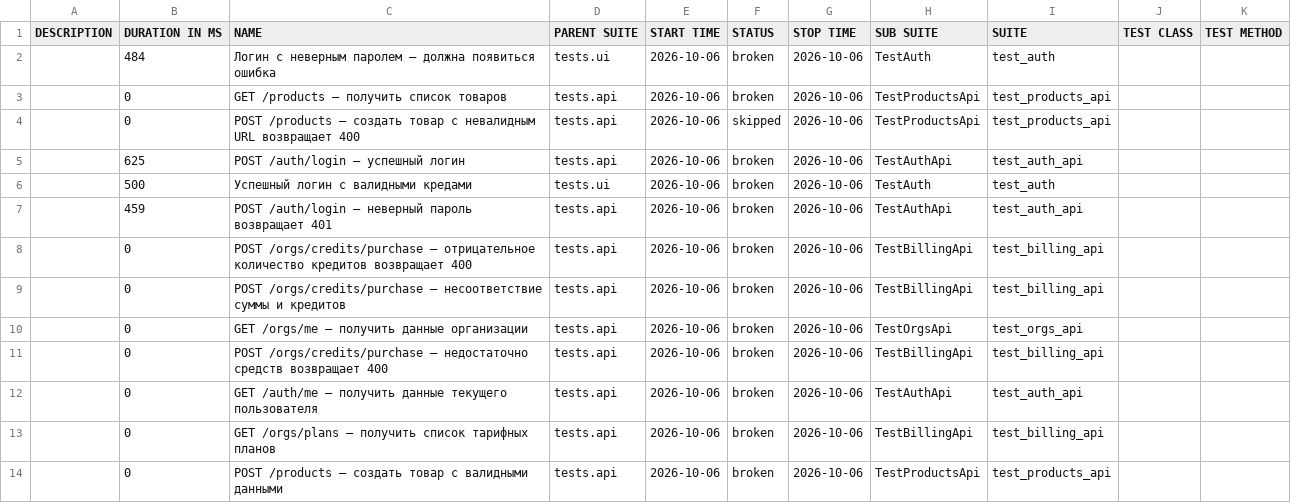
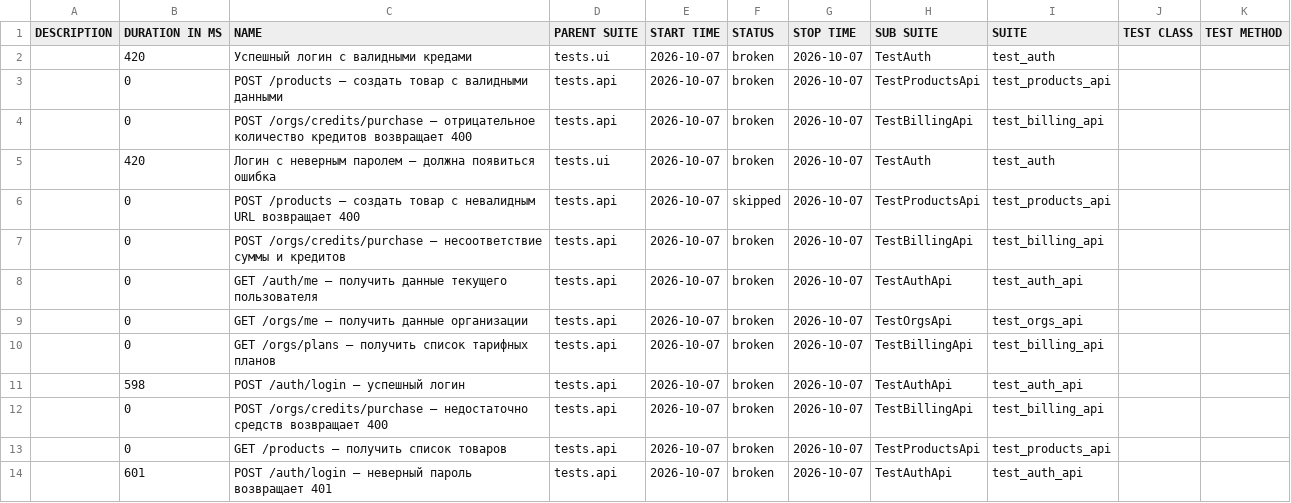
Before and after one commit to sunnatsh/kartochki-tests, a CSV file: data/suites.csv, drawn as a sheet.

```diff
--- a/data/suites.csv
+++ b/data/suites.csv
@@ -1,14 +1,14 @@
 "DESCRIPTION","DURATION IN MS","NAME","PARENT SUITE","START TIME","STATUS","STOP TIME","SUB SUITE","SUITE","TEST CLASS","TEST METHOD"
-"","484","Логин с неверным паролем — должна появиться ошибка","tests.ui","2026-10-06","broken","2026-10-06","TestAuth","test_auth","",""
-"","0","GET /products — получить список товаров","tests.api","2026-10-06","broken","2026-10-06","TestProductsApi","test_products_api","",""
-"","0","POST /products — создать товар с невалидным URL возвращает 400","tests.api","2026-10-06","skipped","2026-10-06","TestProductsApi","test_products_api","",""
-"","625","POST /auth/login — успешный логин","tests.api","2026-10-06","broken","2026-10-06","TestAuthApi","test_auth_api","",""
-"","500","Успешный логин с валидными кредами","tests.ui","2026-10-06","broken","2026-10-06","TestAuth","test_auth","",""
-"","459","POST /auth/login — неверный пароль возвращает 401","tests.api","2026-10-06","broken","2026-10-06","TestAuthApi","test_auth_api","",""
-"","0","POST /orgs/credits/purchase — отрицательное количество кредитов возвращает 400","tests.api","2026-10-06","broken","2026-10-06","TestBillingApi","test_billing_api","",""
-"","0","POST /orgs/credits/purchase — несоответствие суммы и кредитов","tests.api","2026-10-06","broken","2026-10-06","TestBillingApi","test_billing_api","",""
-"","0","GET /orgs/me — получить данные организации","tests.api","2026-10-06","broken","2026-10-06","TestOrgsApi","test_orgs_api","",""
-"","0","POST /orgs/credits/purchase — недостаточно средств возвращает 400","tests.api","2026-10-06","broken","2026-10-06","TestBillingApi","test_billing_api","",""
-"","0","GET /auth/me — получить данные текущего пользователя","tests.api","2026-10-06","broken","2026-10-06","TestAuthApi","test_auth_api","",""
-"","0","GET /orgs/plans — получить список тарифных планов","tests.api","2026-10-06","broken","2026-10-06","TestBillingApi","test_billing_api","",""
-"","0","POST /products — создать товар с валидными данными","tests.api","2026-10-06","broken","2026-10-06","TestProductsApi","test_products_api","",""
+"","420","Успешный логин с валидными кредами","tests.ui","2026-10-07","broken","2026-10-07","TestAuth","test_auth","",""
+"","0","POST /products — создать товар с валидными данными","tests.api","2026-10-07","broken","2026-10-07","TestProductsApi","test_products_api","",""
+"","0","POST /orgs/credits/purchase — отрицательное количество кредитов возвращает 400","tests.api","2026-10-07","broken","2026-10-07","TestBillingApi","test_billing_api","",""
+"","420","Логин с неверным паролем — должна появиться ошибка","tests.ui","2026-10-07","broken","2026-10-07","TestAuth","test_auth","",""
+"","0","POST /products — создать товар с невалидным URL возвращает 400","tests.api","2026-10-07","skipped","2026-10-07","TestProductsApi","test_products_api","",""
+"","0","POST /orgs/credits/purchase — несоответствие суммы и кредитов","tests.api","2026-10-07","broken","2026-10-07","TestBillingApi","test_billing_api","",""
+"","0","GET /auth/me — получить данные текущего пользователя","tests.api","2026-10-07","broken","2026-10-07","TestAuthApi","test_auth_api","",""
+"","0","GET /orgs/me — получить данные организации","tests.api","2026-10-07","broken","2026-10-07","TestOrgsApi","test_orgs_api","",""
+"","0","GET /orgs/plans — получить список тарифных планов","tests.api","2026-10-07","broken","2026-10-07","TestBillingApi","test_billing_api","",""
+"","598","POST /auth/login — успешный логин","tests.api","2026-10-07","broken","2026-10-07","TestAuthApi","test_auth_api","",""
+"","0","POST /orgs/credits/purchase — недостаточно средств возвращает 400","tests.api","2026-10-07","broken","2026-10-07","TestBillingApi","test_billing_api","",""
+"","0","GET /products — получить список товаров","tests.api","2026-10-07","broken","2026-10-07","TestProductsApi","test_products_api","",""
+"","601","POST /auth/login — неверный пароль возвращает 401","tests.api","2026-10-07","broken","2026-10-07","TestAuthApi","test_auth_api","",""
```
Also changed, not shown: data/behaviors.csv, 47 other files.
